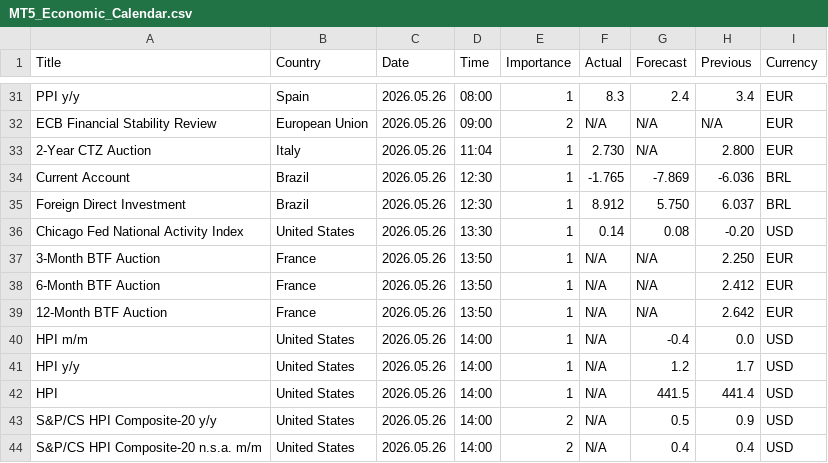
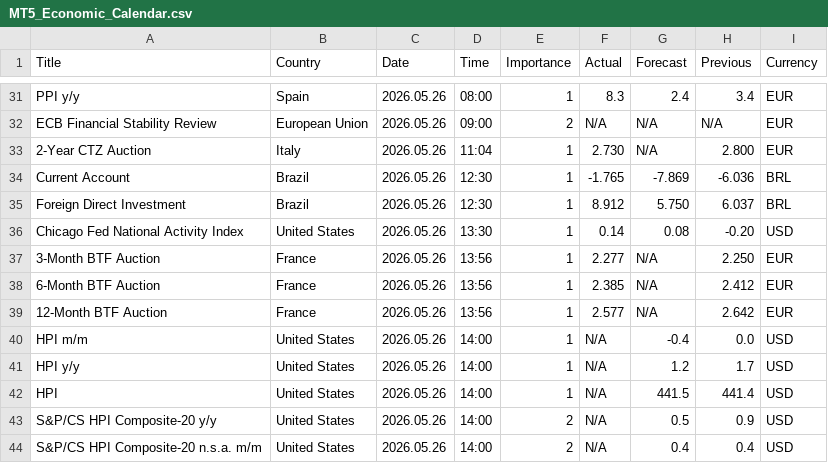
Before and after one commit to CryptoGamerDev/MT5_Economic_Calendar, a CSV file: MT5_Economic_Calendar.csv, drawn as a sheet; only a part is shown, gaps mark what is left out.

Commit message:
Auto update (GMT): 2026-05-26 14:58:06

```diff
--- a/MT5_Economic_Calendar.csv
+++ b/MT5_Economic_Calendar.csv
@@ -36,5 +36,5 @@ Foreign Direct Investment,Brazil,2026.05.26,12:30,1,8.912,5.750,6.037,BRL
 Chicago Fed National Activity Index,United States,2026.05.26,13:30,1,0.14,0.08,-0.20,USD
-3-Month BTF Auction,France,2026.05.26,13:50,1,N/A,N/A,2.250,EUR
-6-Month BTF Auction,France,2026.05.26,13:50,1,N/A,N/A,2.412,EUR
-12-Month BTF Auction,France,2026.05.26,13:50,1,N/A,N/A,2.642,EUR
+3-Month BTF Auction,France,2026.05.26,13:56,1,2.277,N/A,2.250,EUR
+6-Month BTF Auction,France,2026.05.26,13:56,1,2.385,N/A,2.412,EUR
+12-Month BTF Auction,France,2026.05.26,13:56,1,2.577,N/A,2.642,EUR
 HPI m/m,United States,2026.05.26,14:00,1,N/A,-0.4,0.0,USD
```
